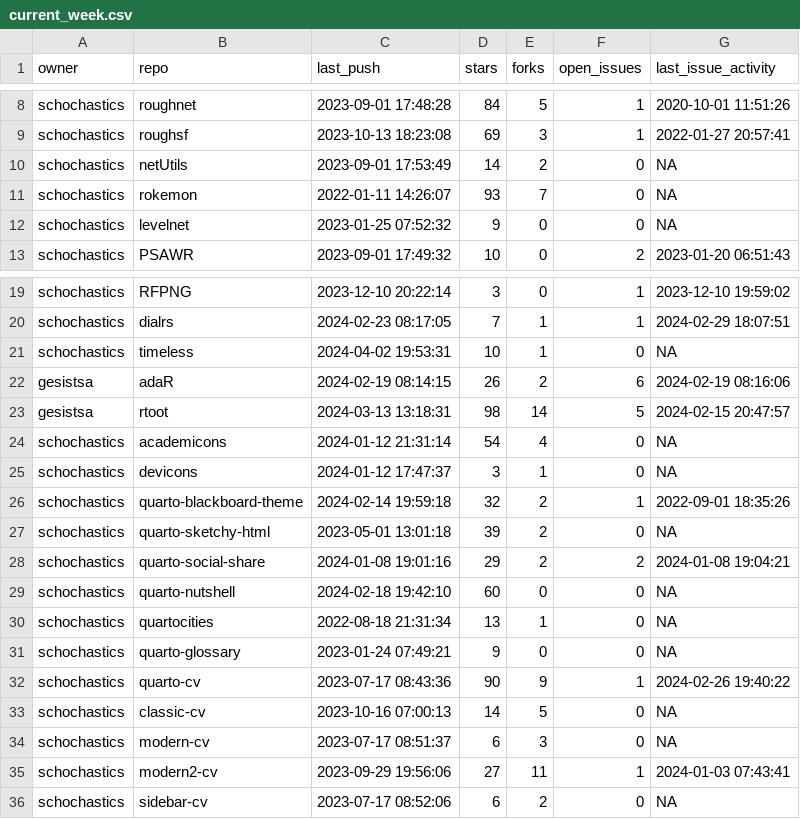
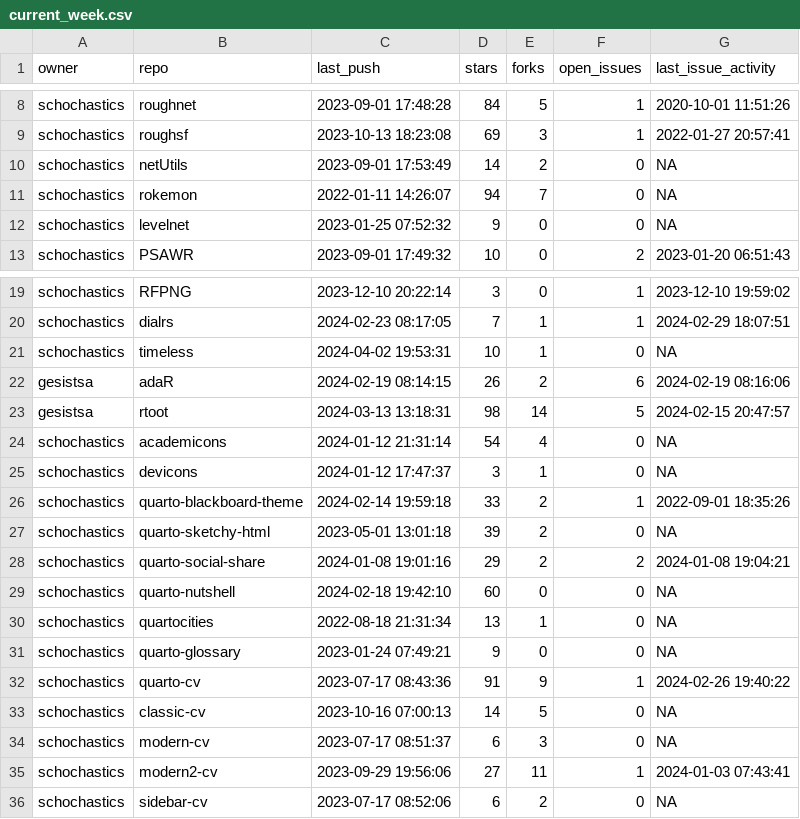
Before and after one commit to schochastics/gh-dashboard, a CSV file: current_week.csv, drawn as a sheet; only a part is shown, gaps mark what is left out.

```diff
--- a/current_week.csv
+++ b/current_week.csv
@@ -10,3 +10,3 @@
 "schochastics","netUtils",2023-09-01 17:53:49,14,2,0,NA
-"schochastics","rokemon",2022-01-11 14:26:07,93,7,0,NA
+"schochastics","rokemon",2022-01-11 14:26:07,94,7,0,NA
 "schochastics","levelnet",2023-01-25 07:52:32,9,0,0,NA
@@ -25,3 +25,3 @@
 "schochastics","devicons",2024-01-12 17:47:37,3,1,0,NA
-"schochastics","quarto-blackboard-theme",2024-02-14 19:59:18,32,2,1,2022-09-01 18:35:26
+"schochastics","quarto-blackboard-theme",2024-02-14 19:59:18,33,2,1,2022-09-01 18:35:26
 "schochastics","quarto-sketchy-html",2023-05-01 13:01:18,39,2,0,NA
@@ -31,3 +31,3 @@
 "schochastics","quarto-glossary",2023-01-24 07:49:21,9,0,0,NA
-"schochastics","quarto-cv",2023-07-17 08:43:36,90,9,1,2024-02-26 19:40:22
+"schochastics","quarto-cv",2023-07-17 08:43:36,91,9,1,2024-02-26 19:40:22
 "schochastics","classic-cv",2023-10-16 07:00:13,14,5,0,NA
```
Also changed, not shown: last_week.csv.
